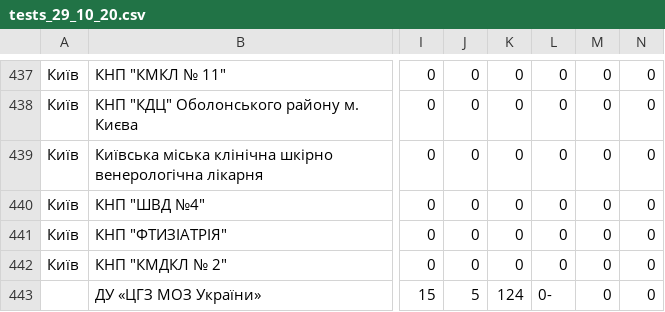
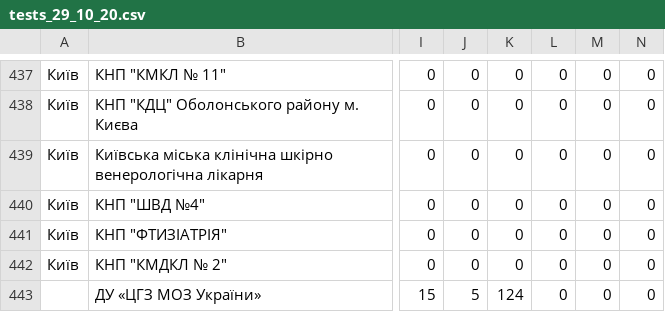
Before and after one commit to otakusid/covid-19, a CSV file: data/conducted tests/fixed/2020/10/tests_29_10_20.csv, drawn as a sheet; only a part is shown, gaps mark what is left out; the diff names each change by its address in the sheet, - before the commit and + after, or states it on an @@ line.

```diff
--- a/data/conducted tests/fixed/2020/10/tests_29_10_20.csv
+++ b/data/conducted tests/fixed/2020/10/tests_29_10_20.csv
-L443: 0-
+L443: 0
```
Also changed, not shown: data/conducted tests/fixed/2020/10/tests_28_10_20.csv, data/conducted tests/fixed/2020/10/tests_30_10_20.csv, 2 other files.
